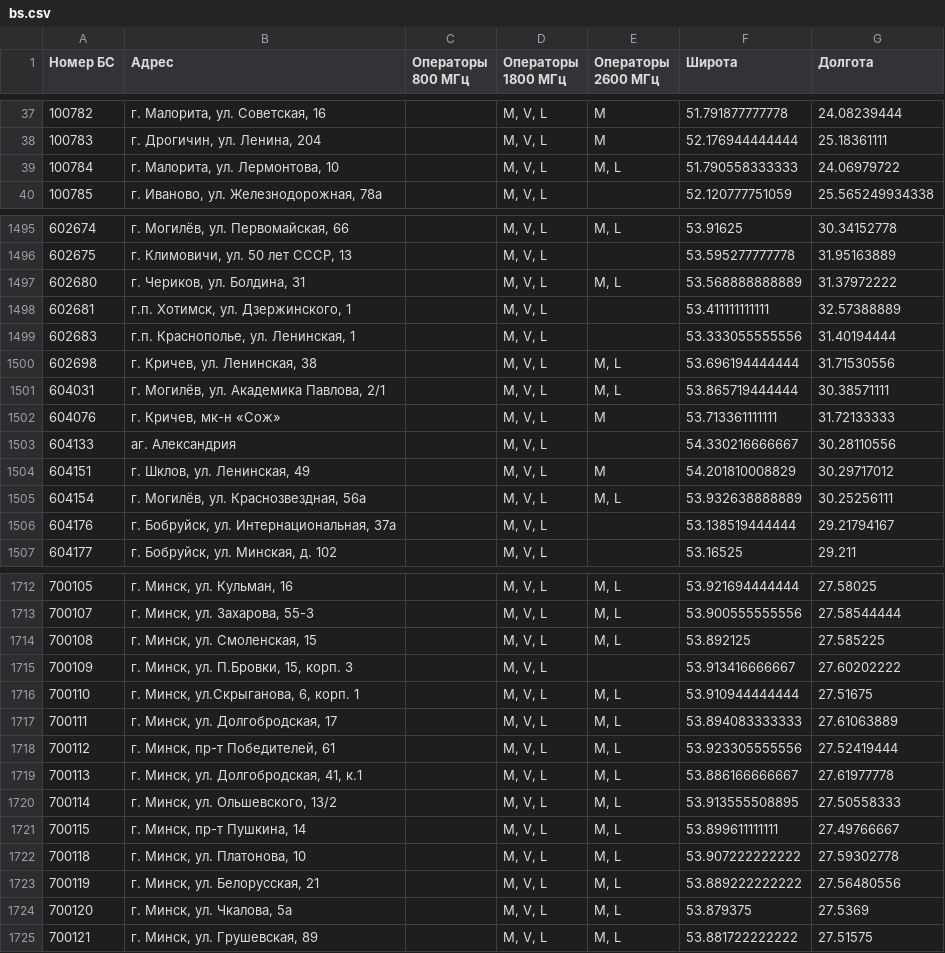
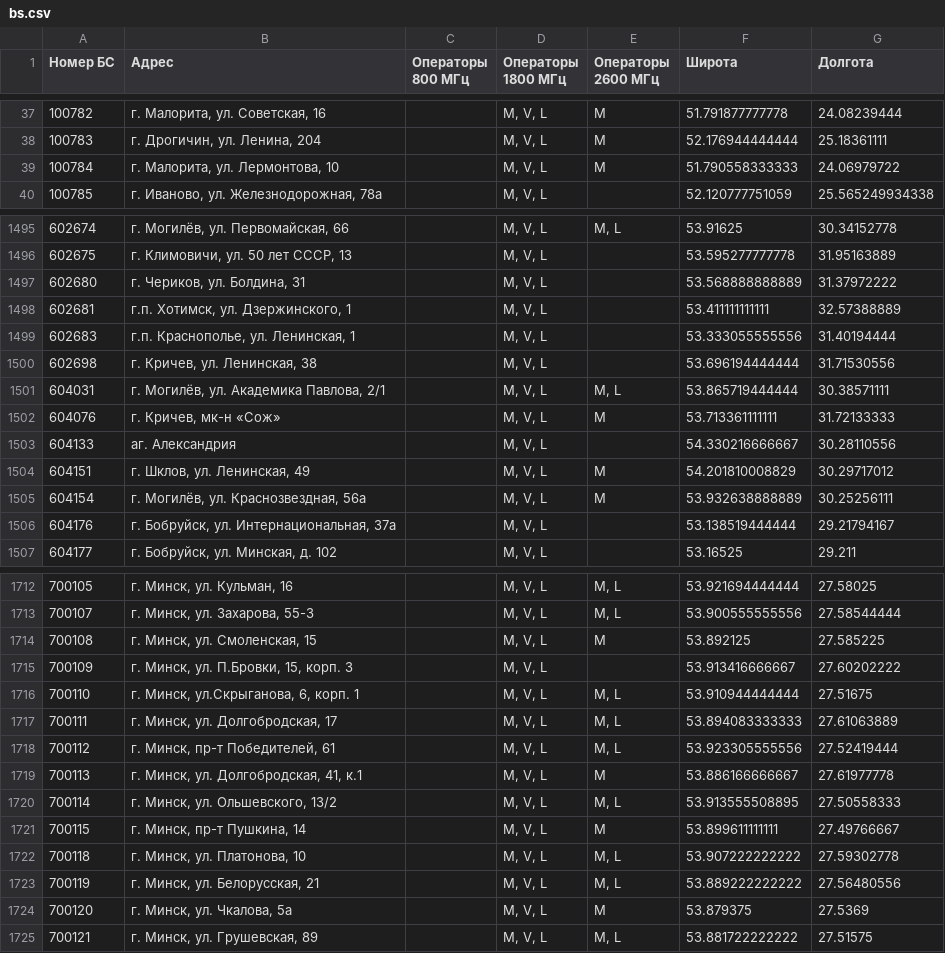
Before and after one commit to BelCellTracker/beCloud, a CSV file: bs.csv, drawn as a sheet; only a part is shown, gaps mark what is left out; the diff covers the shown part only.

```diff
--- a/bs.csv
+++ b/bs.csv
@@ -38,3 +38,3 @@
 100783,"г. Дрогичин, ул. Ленина, 204",,"M, V, L",M,52.176944444444,25.18361111
-100784,"г. Малорита, ул. Лермонтова, 10",,"M, V, L","M, L",51.790558333333,24.06979722
+100784,"г. Малорита, ул. Лермонтова, 10",,"M, V, L",M,51.790558333333,24.06979722
 100785,"г. Иваново, ул. Железнодорожная, 78а",,"M, V, L",,52.120777751059,25.565249934338
@@ -1496,6 +1496,6 @@
 602675,"г. Климовичи, ул. 50 лет СССР, 13",,"M, V, L",,53.595277777778,31.95163889
-602680,"г. Чериков, ул. Болдина, 31",,"M, V, L","M, L",53.568888888889,31.37972222
+602680,"г. Чериков, ул. Болдина, 31",,"M, V, L",,53.568888888889,31.37972222
 602681,"г.п. Хотимск, ул. Дзержинского, 1",,"M, V, L",,53.411111111111,32.57388889
 602683,"г.п. Краснополье, ул. Ленинская, 1",,"M, V, L",,53.333055555556,31.40194444
-602698,"г. Кричев, ул. Ленинская, 38",,"M, V, L","M, L",53.696194444444,31.71530556
+602698,"г. Кричев, ул. Ленинская, 38",,"M, V, L",,53.696194444444,31.71530556
 604031,"г. Могилёв, ул. Академика Павлова, 2/1",,"M, V, L","M, L",53.865719444444,30.38571111
@@ -1504,3 +1504,3 @@
 604151,"г. Шклов, ул. Ленинская, 49",,"M, V, L",M,54.201810008829,30.29717012
-604154,"г. Могилёв, ул. Краснозвездная, 56a",,"M, V, L","M, L",53.932638888889,30.25256111
+604154,"г. Могилёв, ул. Краснозвездная, 56a",,"M, V, L",M,53.932638888889,30.25256111
 604176,"г. Бобруйск, ул. Интернациональная, 37a",,"M, V, L",,53.138519444444,29.21794167
@@ -1713,3 +1713,3 @@
 700107,"г. Минск, ул. Захарова, 55-3",,"M, V, L","M, L",53.900555555556,27.58544444
-700108,"г. Минск, ул. Смоленская, 15",,"M, V, L","M, L",53.892125,27.585225
+700108,"г. Минск, ул. Смоленская, 15",,"M, V, L",M,53.892125,27.585225
 700109,"г. Минск, ул. П.Бровки, 15, корп. 3",,"M, V, L",,53.913416666667,27.60202222
@@ -1718,8 +1718,8 @@
 700112,"г. Минск, пр-т Победителей, 61",,"M, V, L","M, L",53.923305555556,27.52419444
-700113,"г. Минск, ул. Долгобродская, 41, к.1 ",,"M, V, L","M, L",53.886166666667,27.61977778
+700113,"г. Минск, ул. Долгобродская, 41, к.1 ",,"M, V, L",M,53.886166666667,27.61977778
 700114,"г. Минск, ул. Ольшевского, 13/2",,"M, V, L","M, L",53.913555508895,27.50558333
-700115,"г. Минск, пр-т Пушкина, 14",,"M, V, L","M, L",53.899611111111,27.49766667
+700115,"г. Минск, пр-т Пушкина, 14",,"M, V, L",M,53.899611111111,27.49766667
 700118,"г. Минск, ул. Платонова, 10",,"M, V, L","M, L",53.907222222222,27.59302778
 700119,"г. Минск, ул. Белорусская, 21",,"M, V, L","M, L",53.889222222222,27.56480556
-700120,"г. Минск, ул. Чкалова, 5а",,"M, V, L","M, L",53.879375,27.5369
+700120,"г. Минск, ул. Чкалова, 5а",,"M, V, L",M,53.879375,27.5369
 700121,"г. Минск, ул. Грушевская, 89",,"M, V, L","M, L",53.881722222222,27.51575
```
Also changed, not shown: 6 added rows and 90 edited cells elsewhere in this file, 1 other file.
